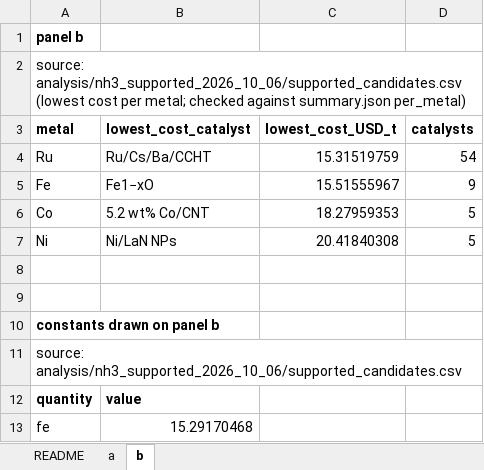
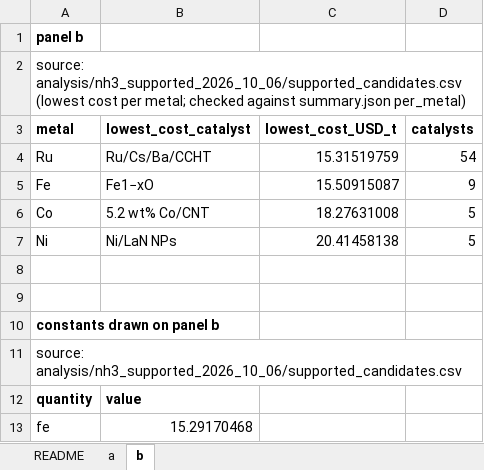
Before and after one commit to stloendays/Catalyst-Essay, an Excel workbook: source_data/SourceData_EDFig4.xlsx, sheet b, drawn as a sheet; values as stored, in another font and other column widths than the file's, no borders; the diff names each change by its address in the sheet, - before the commit and + after, or states it on an @@ line.

```diff
--- a/source_data/SourceData_EDFig4.xlsx (sheet b)
+++ b/source_data/SourceData_EDFig4.xlsx (sheet b)
-C5 (lowest_cost_USD_t): 15.51555967
+C5 (lowest_cost_USD_t): 15.50915087
-C6 (lowest_cost_USD_t): 18.27959353
+C6 (lowest_cost_USD_t): 18.27631008
-C7 (lowest_cost_USD_t): 20.41840308
+C7 (lowest_cost_USD_t): 20.41458138
```
Also changed, not shown: sheet a, source_data/SourceData_EDFig5.xlsx, source_data/SourceData_Fig2.xlsx, 2 other files.
